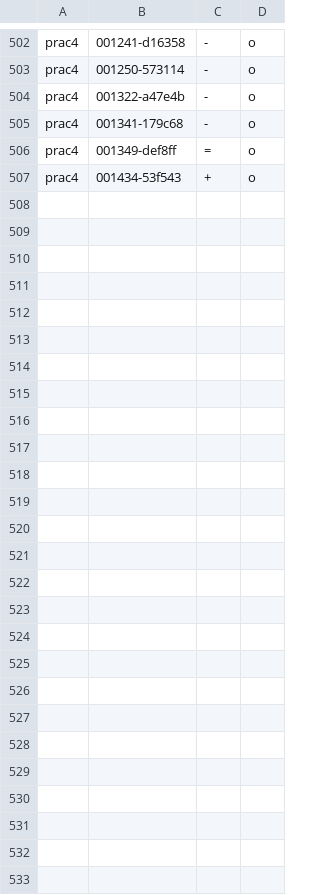
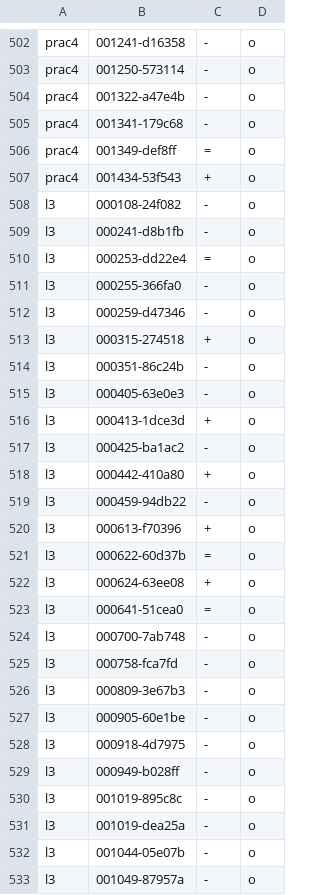
Before and after one commit to AVATAR1936/local-llm-lab, a TSV file: data/precision-labels.tsv, drawn as a sheet; only a part is shown, gaps mark what is left out.

```diff
--- a/data/precision-labels.tsv
+++ b/data/precision-labels.tsv
@@ -507 +507,27 @@ prac4	001349-def8ff	=	o
 prac4	001434-53f543	+	o
+l3	000108-24f082	-	o
+l3	000241-d8b1fb	-	o
+l3	000253-dd22e4	=	o
+l3	000255-366fa0	-	o
+l3	000259-d47346	-	o
+l3	000315-274518	+	o
+l3	000351-86c24b	-	o
+l3	000405-63e0e3	-	o
+l3	000413-1dce3d	+	o
+l3	000425-ba1ac2	-	o
+l3	000442-410a80	+	o
+l3	000459-94db22	-	o
+l3	000613-f70396	+	o
+l3	000622-60d37b	=	o
+l3	000624-63ee08	+	o
+l3	000641-51cea0	=	o
+l3	000700-7ab748	-	o
+l3	000758-fca7fd	-	o
+l3	000809-3e67b3	-	o
+l3	000905-60e1be	-	o
+l3	000918-4d7975	-	o
+l3	000949-b028ff	-	o
+l3	001019-895c8c	-	o
+l3	001019-dea25a	-	o
+l3	001044-05e07b	-	o
+l3	001049-87957a	-	o
```
Also changed, not shown: results/precision_cond_2026-09-26.csv, 2 other files.
